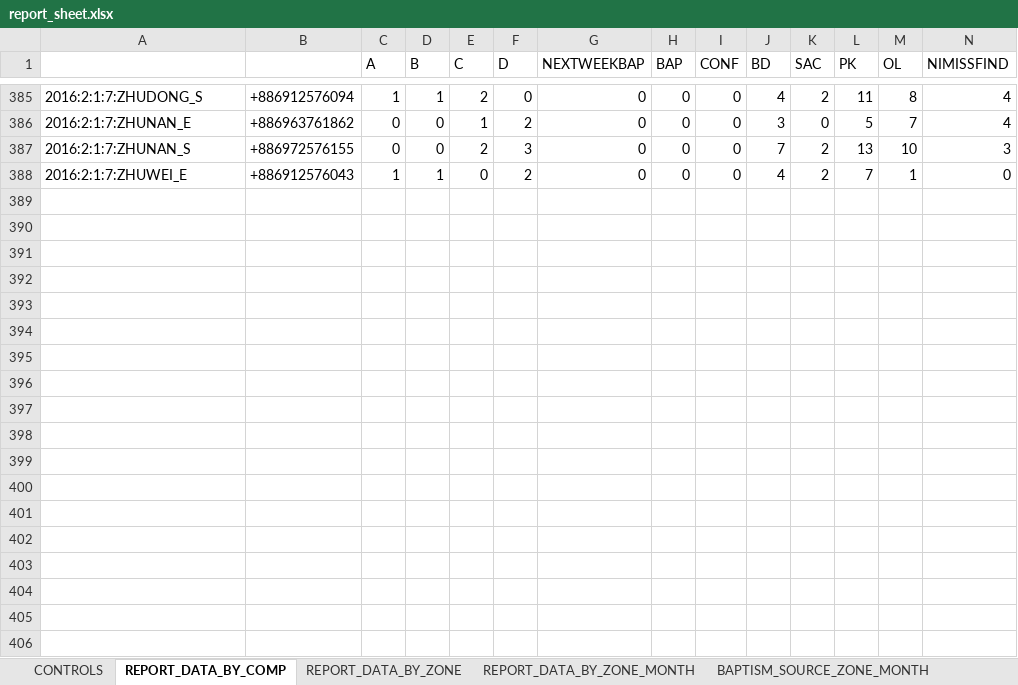
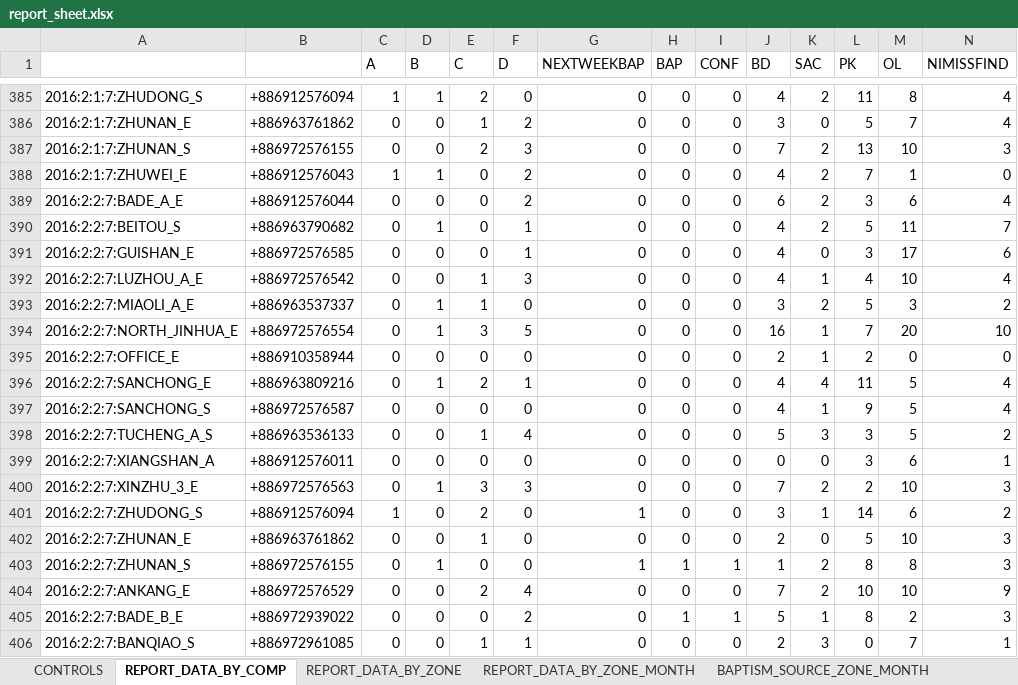
Before and after one commit to taiwantaipeimission/ARPS, an Excel workbook: report/Debug/report_sheet.xlsx, sheet REPORT_DATA_BY_COMP, drawn as a sheet; only a part is shown, gaps mark what is left out; values as stored, in another font and other column widths than the file's, no borders; rows hold the shown columns only; the diff covers the shown part only; the diff names each change by its address in the sheet, - before the commit and + after, or states it on an @@ line.

```diff
--- a/report/Debug/report_sheet.xlsx (sheet REPORT_DATA_BY_COMP)
+++ b/report/Debug/report_sheet.xlsx (sheet REPORT_DATA_BY_COMP)
+row 389: 2016:2:2:7:BADE_A_E | +886912576044 | 0 | 0 | 0 | 2 | 0 | 0 | 0 | 6 | 2 | 3 | 6 | 4
+row 390: 2016:2:2:7:BEITOU_S | +886963790682 | 0 | 1 | 0 | 1 | 0 | 0 | 0 | 4 | 2 | 5 | 11 | 7
+row 391: 2016:2:2:7:GUISHAN_E | +886972576585 | 0 | 0 | 0 | 1 | 0 | 0 | 0 | 4 | 0 | 3 | 17 | 6
+row 392: 2016:2:2:7:LUZHOU_A_E | +886972576542 | 0 | 0 | 1 | 3 | 0 | 0 | 0 | 4 | 1 | 4 | 10 | 4
+row 393: 2016:2:2:7:MIAOLI_A_E | +886963537337 | 0 | 1 | 1 | 0 | 0 | 0 | 0 | 3 | 2 | 5 | 3 | 2
+row 394: 2016:2:2:7:NORTH_JINHUA_E | +886972576554 | 0 | 1 | 3 | 5 | 0 | 0 | 0 | 16 | 1 | 7 | 20 | 10
+row 395: 2016:2:2:7:OFFICE_E | +886910358944 | 0 | 0 | 0 | 0 | 0 | 0 | 0 | 2 | 1 | 2 | 0 | 0
+row 396: 2016:2:2:7:SANCHONG_E | +886963809216 | 0 | 1 | 2 | 1 | 0 | 0 | 0 | 4 | 4 | 11 | 5 | 4
+row 397: 2016:2:2:7:SANCHONG_S | +886972576587 | 0 | 0 | 0 | 0 | 0 | 0 | 0 | 4 | 1 | 9 | 5 | 4
+row 398: 2016:2:2:7:TUCHENG_A_S | +886963536133 | 0 | 0 | 1 | 4 | 0 | 0 | 0 | 5 | 3 | 3 | 5 | 2
+row 399: 2016:2:2:7:XIANGSHAN_A | +886912576011 | 0 | 0 | 0 | 0 | 0 | 0 | 0 | 0 | 0 | 3 | 6 | 1
+row 400: 2016:2:2:7:XINZHU_3_E | +886972576563 | 0 | 1 | 3 | 3 | 0 | 0 | 0 | 7 | 2 | 2 | 10 | 3
+row 401: 2016:2:2:7:ZHUDONG_S | +886912576094 | 1 | 0 | 2 | 0 | 1 | 0 | 0 | 3 | 1 | 14 | 6 | 2
+row 402: 2016:2:2:7:ZHUNAN_E | +886963761862 | 0 | 0 | 1 | 0 | 0 | 0 | 0 | 2 | 0 | 5 | 10 | 3
+row 403: 2016:2:2:7:ZHUNAN_S | +886972576155 | 0 | 1 | 0 | 0 | 1 | 1 | 1 | 1 | 2 | 8 | 8 | 3
+row 404: 2016:2:2:7:ANKANG_E | +886972576529 | 0 | 0 | 2 | 4 | 0 | 0 | 0 | 7 | 2 | 10 | 10 | 9
+row 405: 2016:2:2:7:BADE_B_E | +886972939022 | 0 | 0 | 0 | 2 | 0 | 1 | 1 | 5 | 1 | 8 | 2 | 3
+row 406: 2016:2:2:7:BANQIAO_S | +886972961085 | 0 | 0 | 1 | 1 | 0 | 0 | 0 | 2 | 3 | 0 | 7 | 1
```
Also changed, not shown: 70 added rows elsewhere in this sheet, sheet REPORT_DATA_BY_ZONE, sheet MISSION_TOTALS, sheet EAST, sheet REPORT_DATA_BY_ZONE_MONTH, sheet XINZHU, sheet TAOYUAN, 21 more sheets, hidden cells, charts or pictures, 30 other files.
